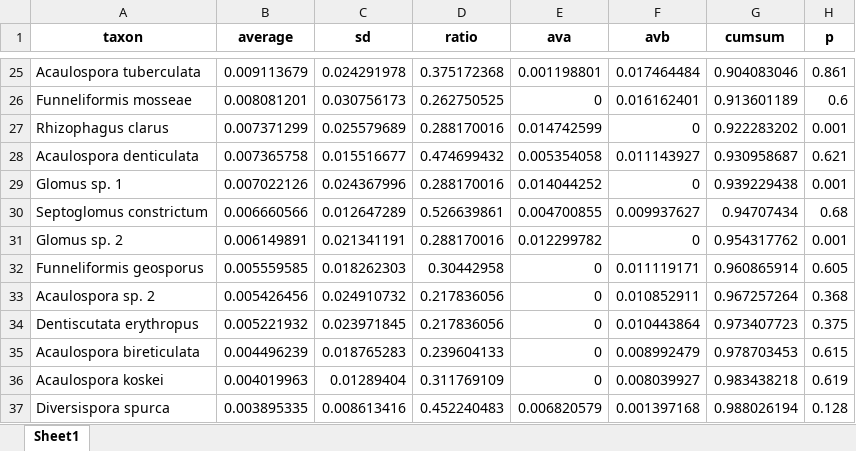
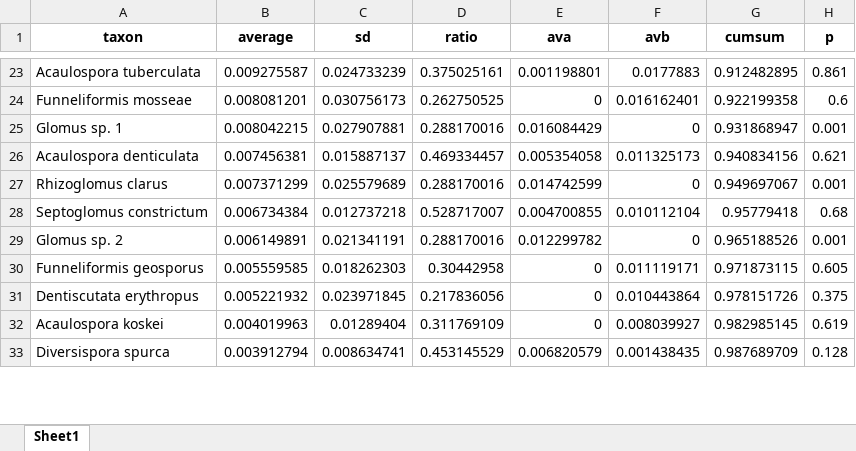
Before and after one commit to marcel1999-prog/TESIS-DE-PREGRADO, an Excel workbook: manuscript/Tablas_Suplementarias_Articulo/Tabla_S02_SIMPER_Completo.xlsx, sheet Sheet1, drawn as a sheet; only a part is shown, gaps mark what is left out; values as stored, in another font and other column widths than the file's, no borders; removed rows and columns are numbered as before the commit, all else as after; the diff covers the shown part only; the diff names each change by its address in the sheet, - before the commit and + after, or states it on an @@ line.

```diff
--- a/manuscript/Tablas_Suplementarias_Articulo/Tabla_S02_SIMPER_Completo.xlsx (sheet Sheet1)
+++ b/manuscript/Tablas_Suplementarias_Articulo/Tabla_S02_SIMPER_Completo.xlsx (sheet Sheet1)
-B23 (average): 0.009113679
+B23 (average): 0.009275587
-C23 (sd): 0.024291978
+C23 (sd): 0.024733239
-D23 (ratio): 0.375172368
+D23 (ratio): 0.375025161
-F23 (avb): 0.017464484
+F23 (avb): 0.0177883
-G23 (cumsum): 0.904083046
+G23 (cumsum): 0.912482895
-G24 (cumsum): 0.913601189
+G24 (cumsum): 0.922199358
-row 27: Rhizophagus clarus | 0.007371299 | 0.025579689 | 0.288170016 | 0.014742599 | 0 | 0.922283202 | 0.001
-row 28: Acaulospora denticulata | 0.007365758 | 0.015516677 | 0.474699432 | 0.005354058 | 0.011143927 | 0.930958687 | 0.621
-B25 (average): 0.007022126
+B25 (average): 0.008042215
-C25 (sd): 0.024367996
+C25 (sd): 0.027907881
-E25 (ava): 0.014044252
+E25 (ava): 0.016084429
-G25 (cumsum): 0.939229438
+G25 (cumsum): 0.931868947
+row 26: Acaulospora denticulata | 0.007456381 | 0.015887137 | 0.469334457 | 0.005354058 | 0.011325173 | 0.940834156 | 0.621
+row 27: Rhizoglomus clarus | 0.007371299 | 0.025579689 | 0.288170016 | 0.014742599 | 0 | 0.949697067 | 0.001
-B28 (average): 0.006660566
+B28 (average): 0.006734384
-C28 (sd): 0.012647289
+C28 (sd): 0.012737218
-D28 (ratio): 0.526639861
+D28 (ratio): 0.528717007
-F28 (avb): 0.009937627
+F28 (avb): 0.010112104
-G28 (cumsum): 0.94707434
+G28 (cumsum): 0.95779418
-G29 (cumsum): 0.954317762
+G29 (cumsum): 0.965188526
-G30 (cumsum): 0.960865914
+G30 (cumsum): 0.971873115
-row 33: Acaulospora sp. 2 | 0.005426456 | 0.024910732 | 0.217836056 | 0 | 0.010852911 | 0.967257264 | 0.368
-G31 (cumsum): 0.973407723
+G31 (cumsum): 0.978151726
-row 35: Acaulospora bireticulata | 0.004496239 | 0.018765283 | 0.239604133 | 0 | 0.008992479 | 0.978703453 | 0.615
-G32 (cumsum): 0.983438218
+G32 (cumsum): 0.982985145
-B33 (average): 0.003895335
+B33 (average): 0.003912794
-C33 (sd): 0.008613416
+C33 (sd): 0.008634741
-D33 (ratio): 0.452240483
+D33 (ratio): 0.453145529
-F33 (avb): 0.001397168
+F33 (avb): 0.001438435
-G33 (cumsum): 0.988026194
+G33 (cumsum): 0.987689709
```
Also changed, not shown: 10 added rows, 12 removed rows and 67 edited cells elsewhere in this sheet, data/base de datos ordenada para procesar.xlsx, manuscript/Analisis_y_Auditoria/Composicion_Generos.xlsx, 57 other files.
